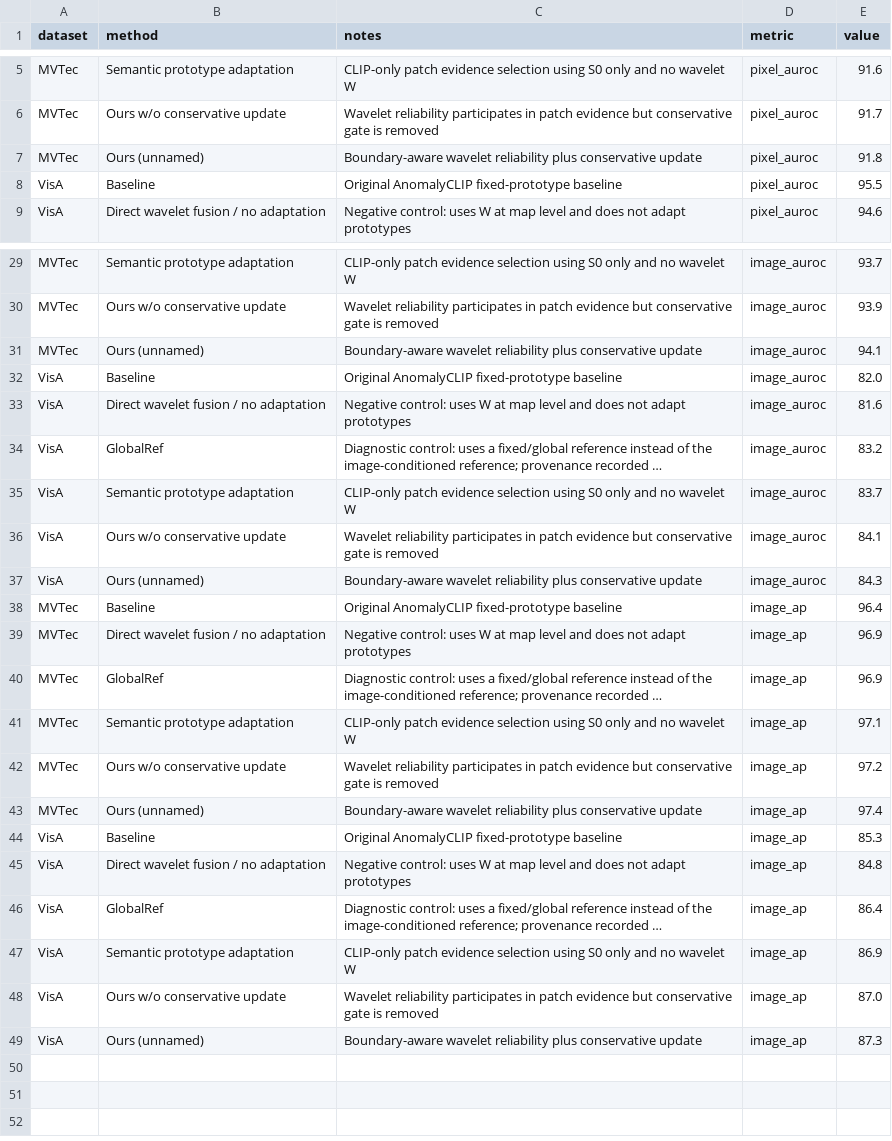
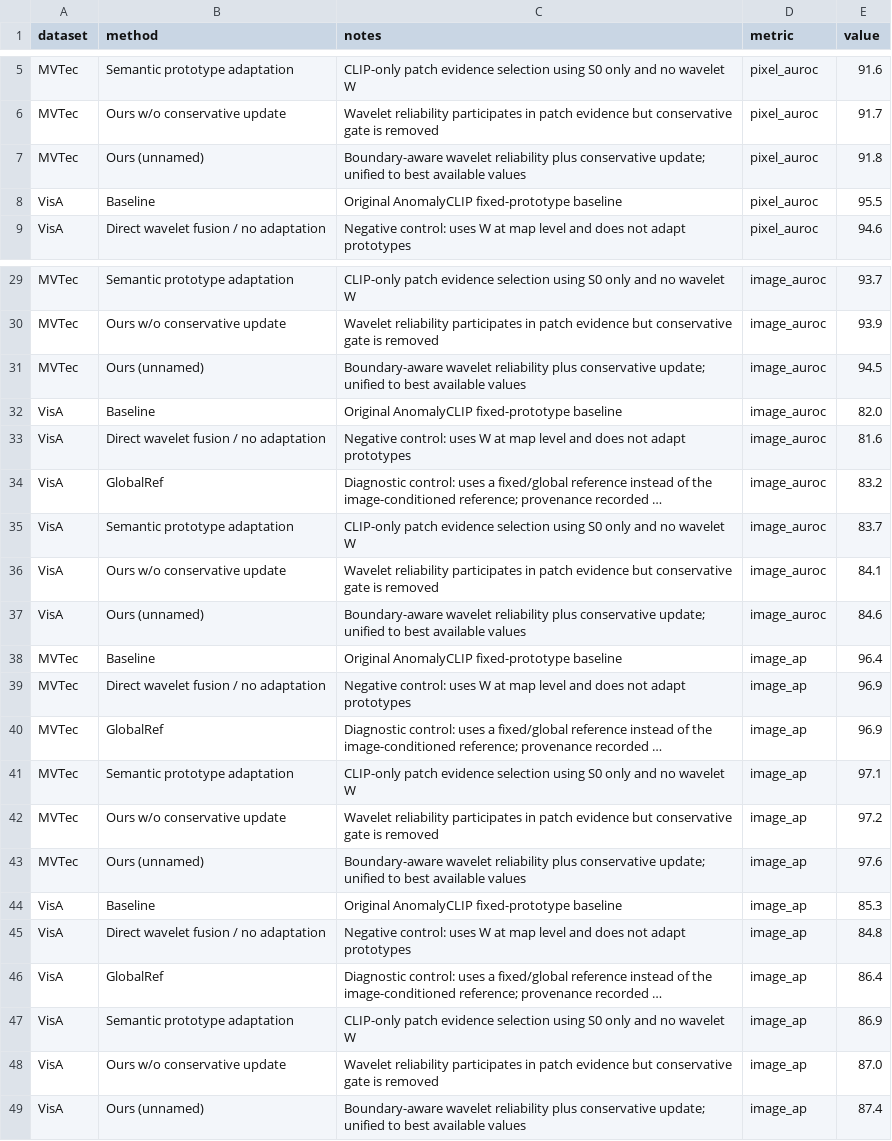
Before and after one commit to soongao/wavelet_tta_anomaly, a CSV file: reference_gap_latex_paper/data/controlled_core_ablation_long.csv, drawn as a sheet; only a part is shown, gaps mark what is left out; long unchanged cells end in …; the diff covers the shown part only.

```diff
--- a/reference_gap_latex_paper/data/controlled_core_ablation_long.csv
+++ b/reference_gap_latex_paper/data/controlled_core_ablation_long.csv
@@ -6,3 +6,3 @@ MVTec,Semantic prototype adaptation,CLIP-only patch evidence selection using S0
 MVTec,Ours w/o conservative update,Wavelet reliability participates in patch evidence but conservative gate is removed,pixel_auroc,91.7
-MVTec,Ours (unnamed),Boundary-aware wavelet reliability plus conservative update,pixel_auroc,91.8
+MVTec,Ours (unnamed),Boundary-aware wavelet reliability plus conservative update; unified to best available values,pixel_auroc,91.8
 VisA,Baseline,Original AnomalyCLIP fixed-prototype baseline,pixel_auroc,95.5
@@ -30,3 +30,3 @@ MVTec,Semantic prototype adaptation,CLIP-only patch evidence selection using S0
 MVTec,Ours w/o conservative update,Wavelet reliability participates in patch evidence but conservative gate is removed,image_auroc,93.9
-MVTec,Ours (unnamed),Boundary-aware wavelet reliability plus conservative update,image_auroc,94.1
+MVTec,Ours (unnamed),Boundary-aware wavelet reliability plus conservative update; unified to best available values,image_auroc,94.5
 VisA,Baseline,Original AnomalyCLIP fixed-prototype baseline,image_auroc,82.0
@@ -36,3 +36,3 @@ VisA,Semantic prototype adaptation,CLIP-only patch evidence selection using S0 o
 VisA,Ours w/o conservative update,Wavelet reliability participates in patch evidence but conservative gate is removed,image_auroc,84.1
-VisA,Ours (unnamed),Boundary-aware wavelet reliability plus conservative update,image_auroc,84.3
+VisA,Ours (unnamed),Boundary-aware wavelet reliability plus conservative update; unified to best available values,image_auroc,84.6
 MVTec,Baseline,Original AnomalyCLIP fixed-prototype baseline,image_ap,96.4
@@ -42,3 +42,3 @@ MVTec,Semantic prototype adaptation,CLIP-only patch evidence selection using S0
 MVTec,Ours w/o conservative update,Wavelet reliability participates in patch evidence but conservative gate is removed,image_ap,97.2
-MVTec,Ours (unnamed),Boundary-aware wavelet reliability plus conservative update,image_ap,97.4
+MVTec,Ours (unnamed),Boundary-aware wavelet reliability plus conservative update; unified to best available values,image_ap,97.6
 VisA,Baseline,Original AnomalyCLIP fixed-prototype baseline,image_ap,85.3
@@ -48,2 +48,2 @@ VisA,Semantic prototype adaptation,CLIP-only patch evidence selection using S0 o
 VisA,Ours w/o conservative update,Wavelet reliability participates in patch evidence but conservative gate is removed,image_ap,87.0
-VisA,Ours (unnamed),Boundary-aware wavelet reliability plus conservative update,image_ap,87.3
+VisA,Ours (unnamed),Boundary-aware wavelet reliability plus conservative update; unified to best available values,image_ap,87.4
```
Also changed, not shown: 3 edited cells elsewhere in this file, reference_gap_latex_paper/data/controlled_core_ablation_wide.csv, reference_gap_latex_paper/data/prototype_main_component_comparison.csv, 16 other files.
